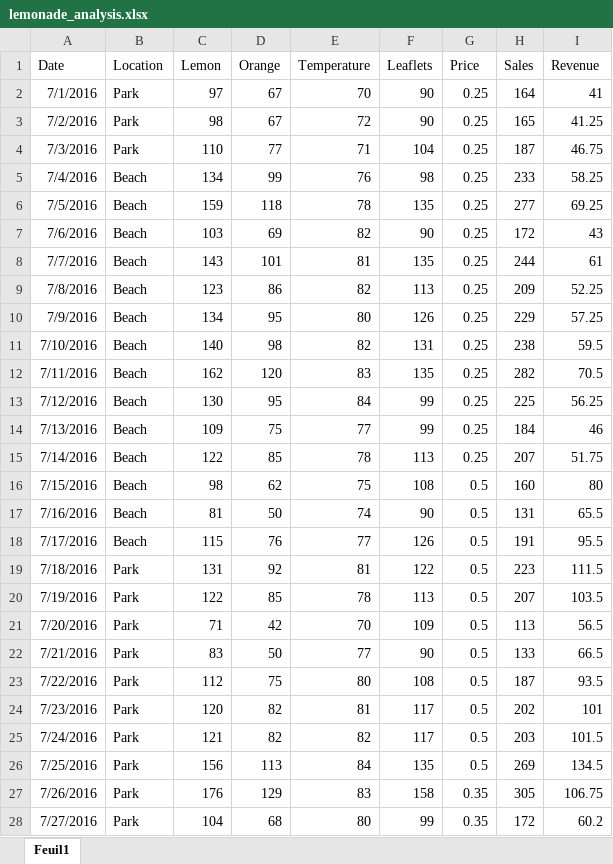
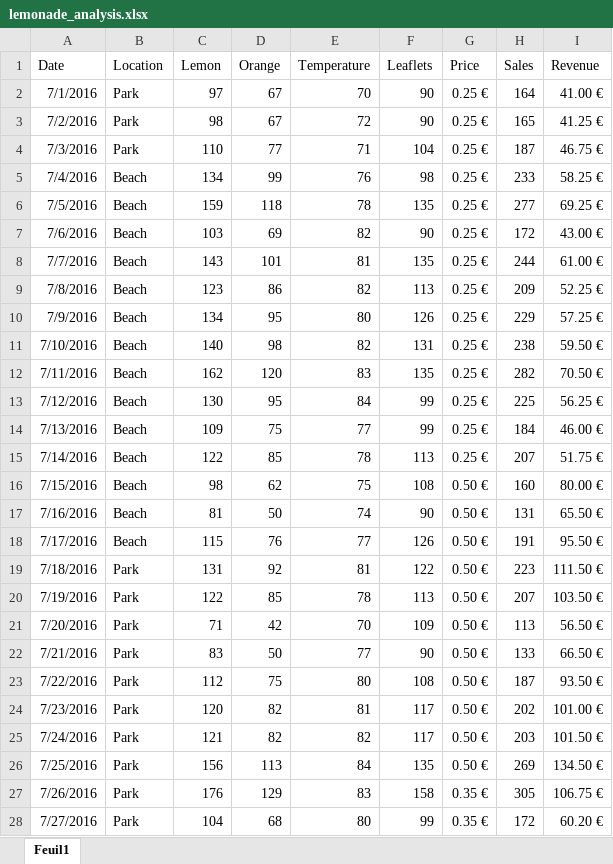
Before and after one commit to slopesneves/edx-datascience, an Excel workbook: lemonade_analysis.xlsx, sheet Feuil1, drawn as a sheet; only a part is shown; values as stored, in another font and other column widths than the file's, no borders; charts and pictures and conditional formats and table styles not drawn; the diff covers the shown part only; the diff names each change by its address in the sheet, - before the commit and + after, or states it on an @@ line.

```diff
--- a/lemonade_analysis.xlsx (sheet Feuil1)
+++ b/lemonade_analysis.xlsx (sheet Feuil1)
-G2:G15 (Price): 0.25
+G2:G15 (Price): 0.25 €
-I2 (Revenue): 41
+I2 (Revenue): 41.00 €
-I3 (Revenue): 41.25
+I3 (Revenue): 41.25 €
-I4 (Revenue): 46.75
+I4 (Revenue): 46.75 €
-I5 (Revenue): 58.25
+I5 (Revenue): 58.25 €
-I6 (Revenue): 69.25
+I6 (Revenue): 69.25 €
-I7 (Revenue): 43
+I7 (Revenue): 43.00 €
-I8 (Revenue): 61
+I8 (Revenue): 61.00 €
-I9 (Revenue): 52.25
+I9 (Revenue): 52.25 €
-I10 (Revenue): 57.25
+I10 (Revenue): 57.25 €
-I11 (Revenue): 59.5
+I11 (Revenue): 59.50 €
-I12 (Revenue): 70.5
+I12 (Revenue): 70.50 €
-I13 (Revenue): 56.25
+I13 (Revenue): 56.25 €
-I14 (Revenue): 46
+I14 (Revenue): 46.00 €
-I15 (Revenue): 51.75
+I15 (Revenue): 51.75 €
-G16:G26 (Price): 0.5
+G16:G26 (Price): 0.50 €
-I16 (Revenue): 80
+I16 (Revenue): 80.00 €
-I17 (Revenue): 65.5
+I17 (Revenue): 65.50 €
-I18 (Revenue): 95.5
+I18 (Revenue): 95.50 €
-I19 (Revenue): 111.5
+I19 (Revenue): 111.50 €
-I20 (Revenue): 103.5
+I20 (Revenue): 103.50 €
-I21 (Revenue): 56.5
+I21 (Revenue): 56.50 €
-I22 (Revenue): 66.5
+I22 (Revenue): 66.50 €
-I23 (Revenue): 93.5
+I23 (Revenue): 93.50 €
-I24 (Revenue): 101
+I24 (Revenue): 101.00 €
-I25 (Revenue): 101.5
+I25 (Revenue): 101.50 €
-I26 (Revenue): 134.5
+I26 (Revenue): 134.50 €
-G27:G28 (Price): 0.35
+G27:G28 (Price): 0.35 €
-I27 (Revenue): 106.75
+I27 (Revenue): 106.75 €
-I28 (Revenue): 60.2
+I28 (Revenue): 60.20 €
```
Also changed, not shown: 9 edited cells elsewhere in this sheet, charts or pictures, 1 other file.
